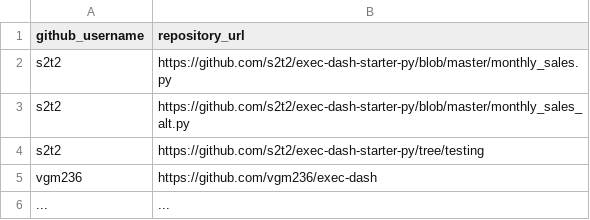
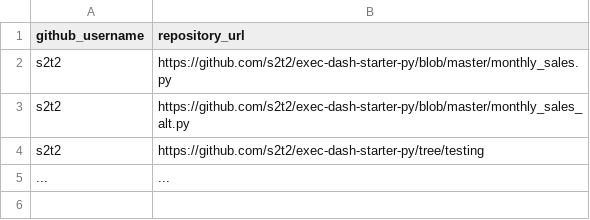
Before and after one commit to prof-rossetti/intro-to-python, a CSV file: exercises/exec-dash/examples.csv (was exercises/exec-dash/submissions.csv), drawn as a sheet; the diff names each change by its address in the sheet, - before the commit and + after, or states it on an @@ line.

```diff
--- a/exercises/exec-dash/submissions.csv
+++ b/exercises/exec-dash/examples.csv
-row 5: vgm236 | https://github.com/vgm236/exec-dash
```
Also changed, not shown: exercises/deploying-web-apps/examples.csv, 49 other files.
